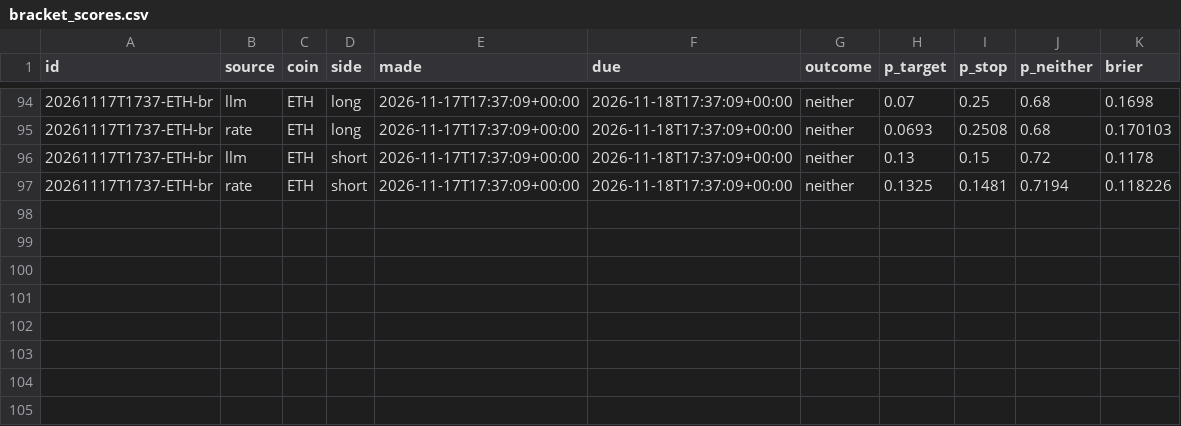
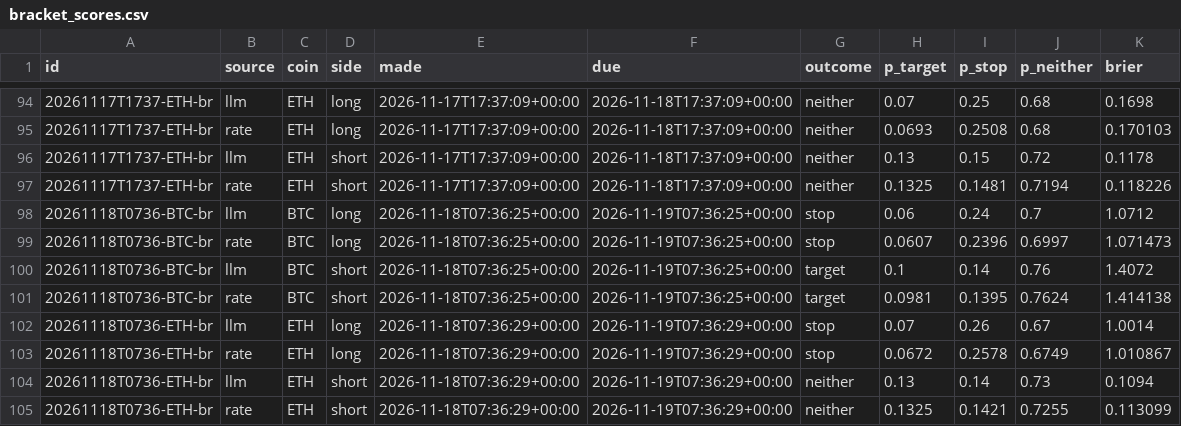
Before and after one commit to DharmikGohil/LLMTrading, a CSV file: paper/crypto/learn/bracket_scores.csv, drawn as a sheet; only a part is shown, gaps mark what is left out.

Commit message:
Crypto desk 2026-11-19T14:41Z [skip ci]

```diff
--- a/paper/crypto/learn/bracket_scores.csv
+++ b/paper/crypto/learn/bracket_scores.csv
@@ -97 +97,9 @@ id,source,coin,side,made,due,outcome,p_target,p_stop,p_neither,brier
 20261117T1737-ETH-br,rate,ETH,short,2026-11-17T17:37:09+00:00,2026-11-18T17:37:09+00:00,neither,0.1325,0.1481,0.7194,0.118226
+20261118T0736-BTC-br,llm,BTC,long,2026-11-18T07:36:25+00:00,2026-11-19T07:36:25+00:00,stop,0.06,0.24,0.7,1.0712
+20261118T0736-BTC-br,rate,BTC,long,2026-11-18T07:36:25+00:00,2026-11-19T07:36:25+00:00,stop,0.0607,0.2396,0.6997,1.071473
+20261118T0736-BTC-br,llm,BTC,short,2026-11-18T07:36:25+00:00,2026-11-19T07:36:25+00:00,target,0.1,0.14,0.76,1.4072
+20261118T0736-BTC-br,rate,BTC,short,2026-11-18T07:36:25+00:00,2026-11-19T07:36:25+00:00,target,0.0981,0.1395,0.7624,1.414138
+20261118T0736-ETH-br,llm,ETH,long,2026-11-18T07:36:29+00:00,2026-11-19T07:36:29+00:00,stop,0.07,0.26,0.67,1.0014
+20261118T0736-ETH-br,rate,ETH,long,2026-11-18T07:36:29+00:00,2026-11-19T07:36:29+00:00,stop,0.0672,0.2578,0.6749,1.010867
+20261118T0736-ETH-br,llm,ETH,short,2026-11-18T07:36:29+00:00,2026-11-19T07:36:29+00:00,neither,0.13,0.14,0.73,0.1094
+20261118T0736-ETH-br,rate,ETH,short,2026-11-18T07:36:29+00:00,2026-11-19T07:36:29+00:00,neither,0.1325,0.1421,0.7255,0.113099
```
Also changed, not shown: paper/crypto/equity.csv, paper/crypto/learn/scores.csv, 3 other files.
